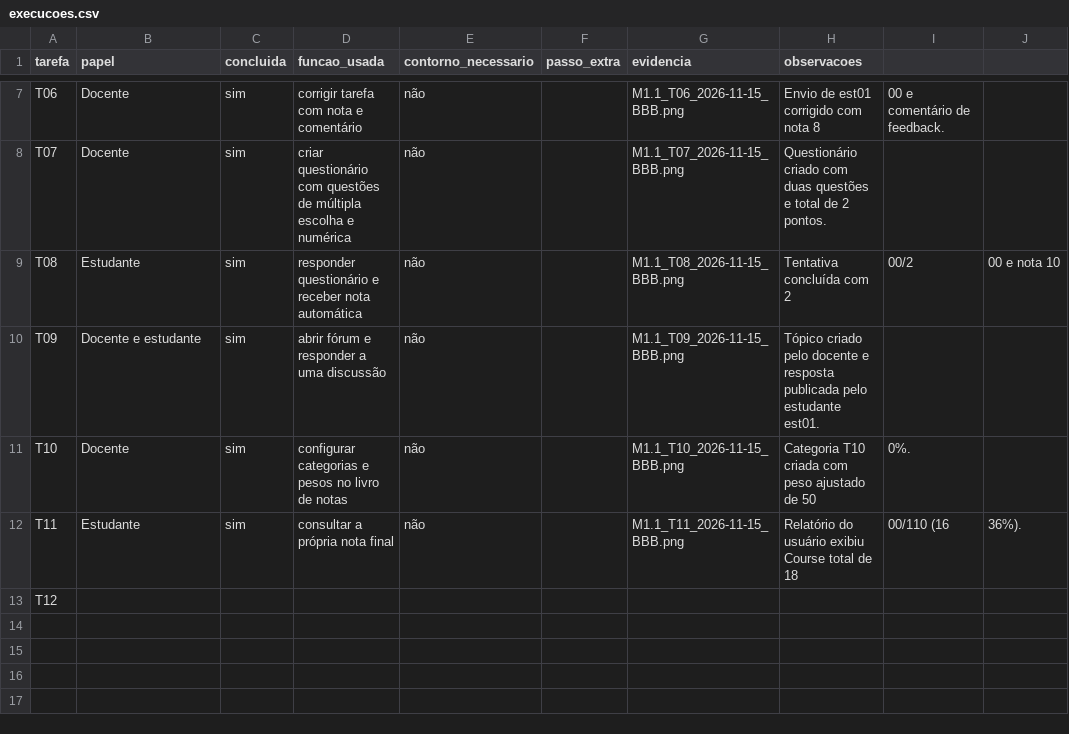
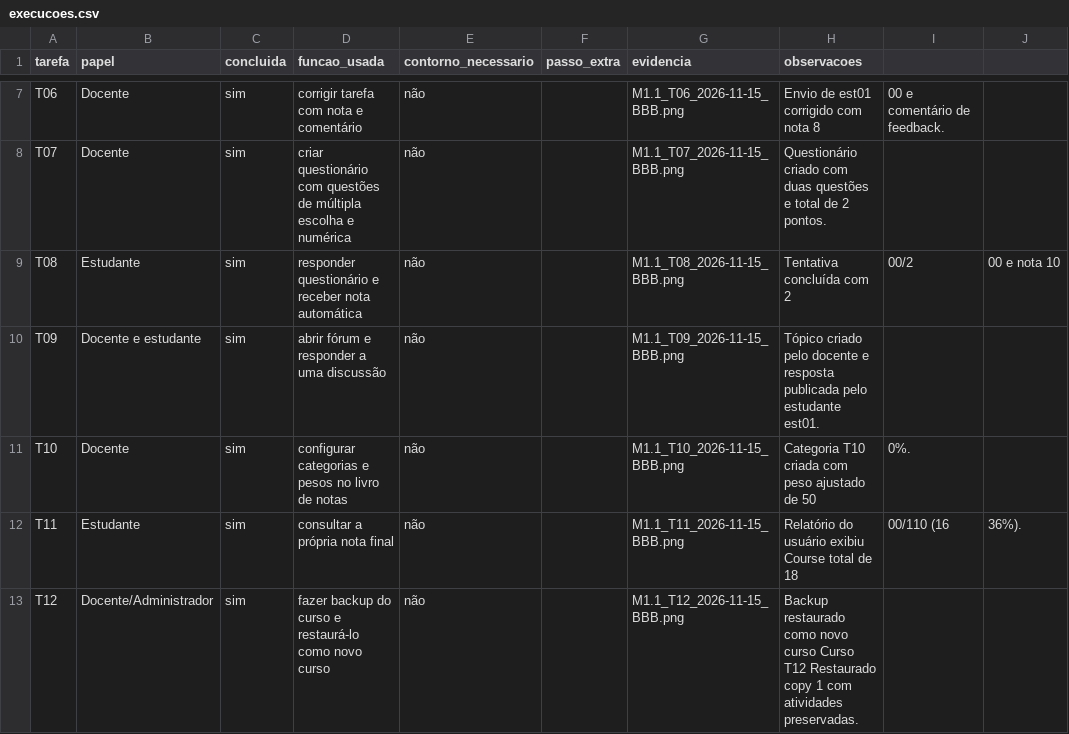
Before and after one commit to FCTE-Qualidade-de-Software-1/2026-2_T01_MARLYN_WESCOFF, a CSV file: dados/avaliacao/M1.1/execucoes.csv, drawn as a sheet; only a part is shown, gaps mark what is left out; the diff names each change by its address in the sheet, - before the commit and + after, or states it on an @@ line.

Commit message:
docs(avaliacao): registrar execucao da tarefa T12

```diff
--- a/dados/avaliacao/M1.1/execucoes.csv
+++ b/dados/avaliacao/M1.1/execucoes.csv
-B13 (papel): (empty)
+B13 (papel): Docente/Administrador
-C13 (concluida): (empty)
+C13 (concluida): sim
-D13 (funcao_usada): (empty)
+D13 (funcao_usada): fazer backup do curso e restaurá-lo como novo curso
-E13 (contorno_necessario): (empty)
+E13 (contorno_necessario): não
-G13 (evidencia): (empty)
+G13 (evidencia): M1.1_T12_2026-11-15_BBB.png
-H13 (observacoes): (empty)
+H13 (observacoes): Backup restaurado como novo curso Curso T12 Restaurado copy 1 com atividades preservadas.
```
Also changed, not shown: 1 other file.
